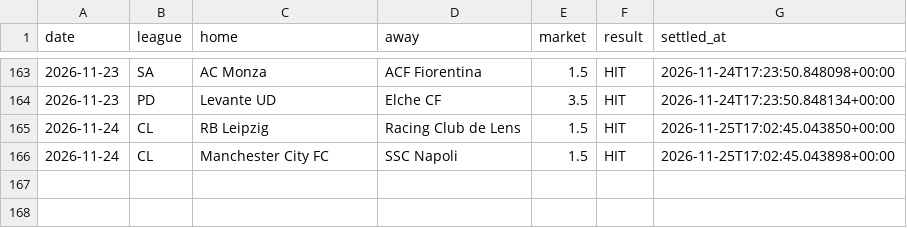
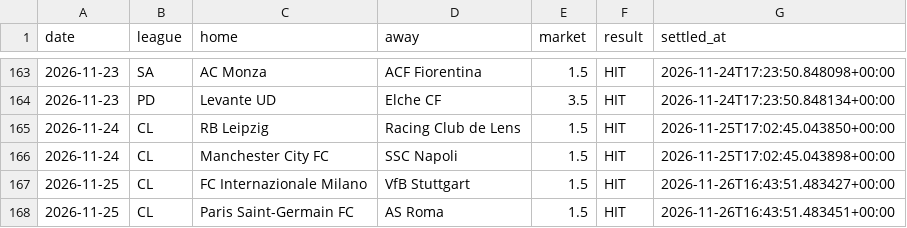
Before and after one commit to AgainBuilds/BARBADOX-MODEL, a CSV file: blue_ledger.csv, drawn as a sheet; only a part is shown, gaps mark what is left out.

```diff
--- a/blue_ledger.csv
+++ b/blue_ledger.csv
@@ -166 +166,3 @@ date,league,home,away,market,result,settled_at
 2026-11-24,CL,Manchester City FC,SSC Napoli,1.5,HIT,2026-11-25T17:02:45.043898+00:00
+2026-11-25,CL,FC Internazionale Milano,VfB Stuttgart,1.5,HIT,2026-11-26T16:43:51.483427+00:00
+2026-11-25,CL,Paris Saint-Germain FC,AS Roma,1.5,HIT,2026-11-26T16:43:51.483451+00:00
```
Also changed, not shown: blue_balances.csv, context.csv, 2 other files.
